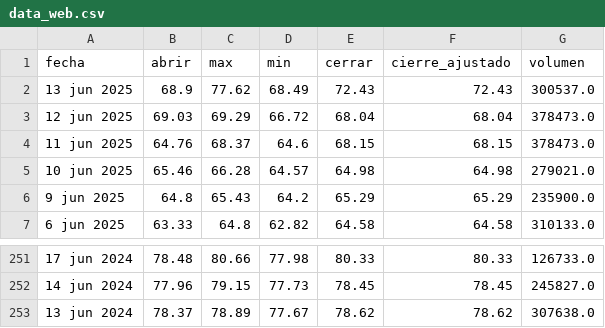
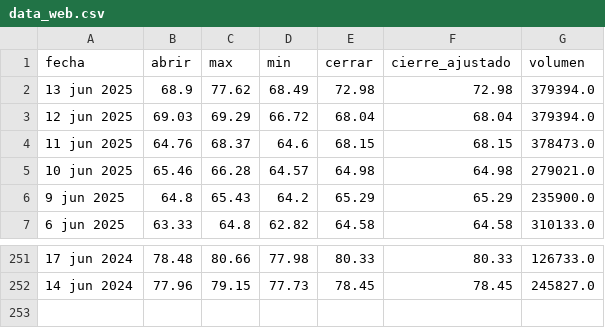
Before and after one commit to Julianapenaestudiante/pad_2025_1_2, a CSV file: static/csv/data_web.csv, drawn as a sheet; only a part is shown, gaps mark what is left out.

Commit message:
📦 CSV generado y publicada imagen en Docker Hub

```diff
--- a/static/csv/data_web.csv
+++ b/static/csv/data_web.csv
@@ -1,4 +1,4 @@
 fecha,abrir,max,min,cerrar,cierre_ajustado,volumen
-13 jun 2025,68.9,77.62,68.49,72.43,72.43,300537.0
-12 jun 2025,69.03,69.29,66.72,68.04,68.04,378473.0
+13 jun 2025,68.9,77.62,68.49,72.98,72.98,379394.0
+12 jun 2025,69.03,69.29,66.72,68.04,68.04,379394.0
 11 jun 2025,64.76,68.37,64.6,68.15,68.15,378473.0
@@ -252,2 +252 @@ fecha,abrir,max,min,cerrar,cierre_ajustado,volumen
 14 jun 2024,77.96,79.15,77.73,78.45,78.45,245827.0
-13 jun 2024,78.37,78.89,77.67,78.62,78.62,307638.0
```
